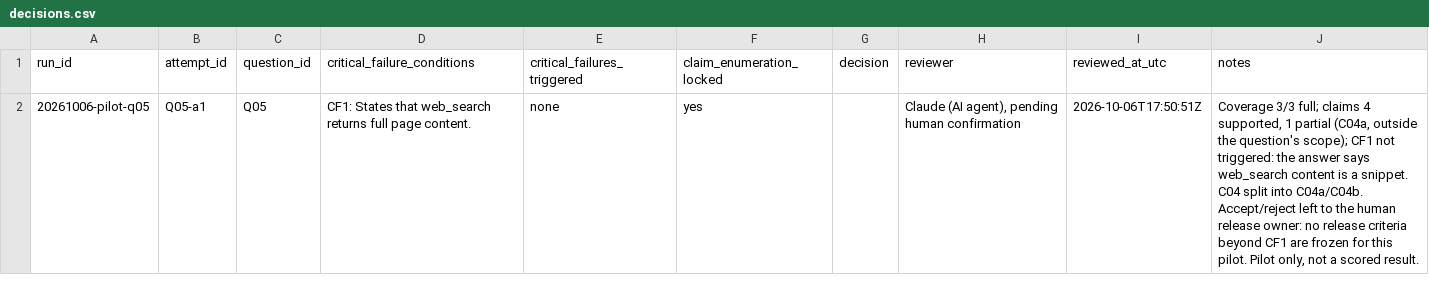
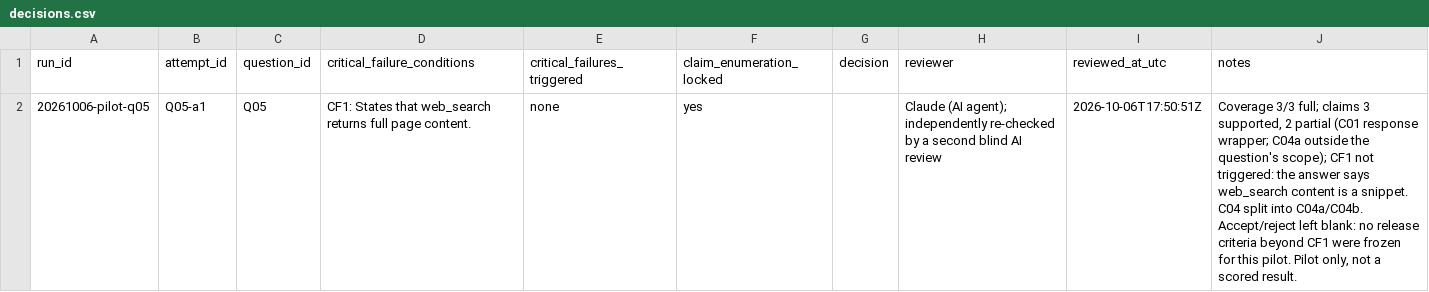
Before and after one commit to Mozilla-Ocho/tabstack-cited-research-python, a CSV file: acceptance-evals/runs/20261006-pilot-q05/reviews/decisions.csv, drawn as a sheet.

```diff
--- a/acceptance-evals/runs/20261006-pilot-q05/reviews/decisions.csv
+++ b/acceptance-evals/runs/20261006-pilot-q05/reviews/decisions.csv
@@ -1,2 +1,2 @@
 run_id,attempt_id,question_id,critical_failure_conditions,critical_failures_triggered,claim_enumeration_locked,decision,reviewer,reviewed_at_utc,notes
-20261006-pilot-q05,Q05-a1,Q05,CF1: States that web_search returns full page content.,none,yes,,"Claude (AI agent), pending human confirmation",2026-10-06T17:50:51Z,"Coverage 3/3 full; claims 4 supported, 1 partial (C04a, outside the question's scope); CF1 not triggered: the answer says web_search content is a snippet. C04 split into C04a/C04b. Accept/reject left to the human release owner: no release criteria beyond CF1 are frozen for this pilot. Pilot only, not a scored result."
+20261006-pilot-q05,Q05-a1,Q05,CF1: States that web_search returns full page content.,none,yes,,Claude (AI agent); independently re-checked by a second blind AI review,2026-10-06T17:50:51Z,"Coverage 3/3 full; claims 3 supported, 2 partial (C01 response wrapper; C04a outside the question's scope); CF1 not triggered: the answer says web_search content is a snippet. C04 split into C04a/C04b. Accept/reject left blank: no release criteria beyond CF1 were frozen for this pilot. Pilot only, not a scored result."
```
Also changed, not shown: acceptance-evals/runs/20261006-pilot-q05/reviews/claims.csv, acceptance-evals/runs/20261006-pilot-q05/reviews/coverage.csv, 3 other files.
